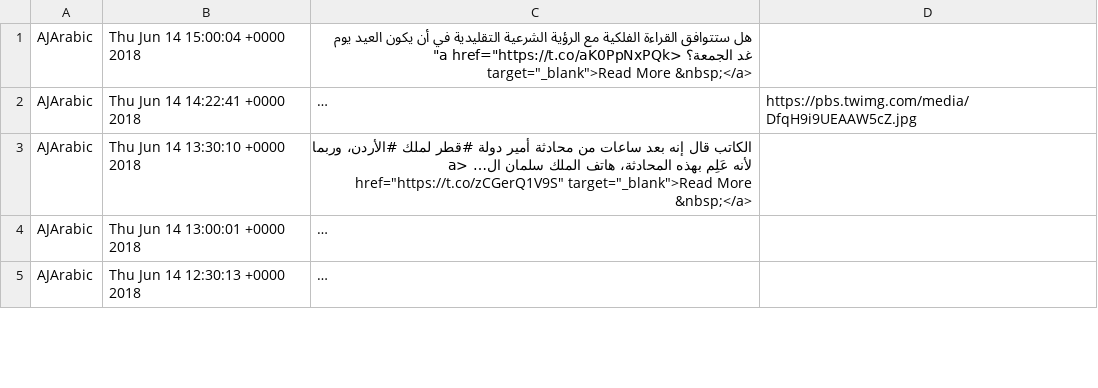
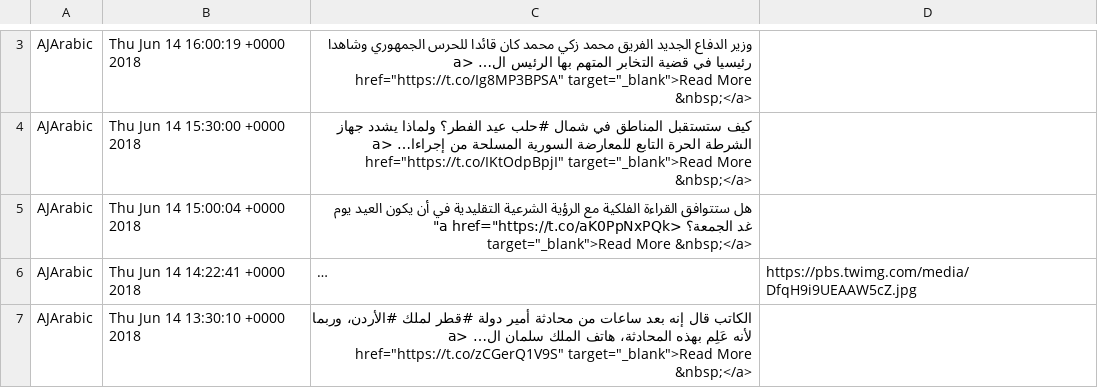
Before and after one commit to kritika58/news_php_website, a CSV file: tweets.csv, drawn as a sheet; only a part is shown, gaps mark what is left out; the shorter side is filled out with more unchanged rows; long unchanged cells end in …; the diff covers the shown part only.

Commit message:
thursday2

```diff
--- a/tweets.csv
+++ b/tweets.csv
@@ -1 +3,3 @@
+AJArabic	Thu Jun 14 16:00:19 +0000 2018	وزير الدفاع الجديد الفريق محمد زكي محمد كان قائدا للحرس الجمهوري وشاهدا رئيسيا في قضية التخابر المتهم بها الرئيس ال… <a href="https://t.co/Ig8MP3BPSA" target="_blank">Read More &nbsp;</a>	
+AJArabic	Thu Jun 14 15:30:00 +0000 2018	كيف ستستقبل المناطق في شمال #حلب عيد الفطر؟ ولماذا يشدد جهاز الشرطة الحرة التابع للمعارضة السورية المسلحة من إجراءا… <a href="https://t.co/IKtOdpBpjI" target="_blank">Read More &nbsp;</a>	
 AJArabic	Thu Jun 14 15:00:04 +0000 2018	هل ستتوافق القراءة الفلكية مع الرؤية الشرعية التقليدية في أن يكون العيد يوم غد الجمعة؟ <a href="https://t.co/aK0PpNxPQk" target="_blank">Read More &nbsp;</a>	
```
Also changed, not shown: 2 added rows and 4 removed rows elsewhere in this file.
